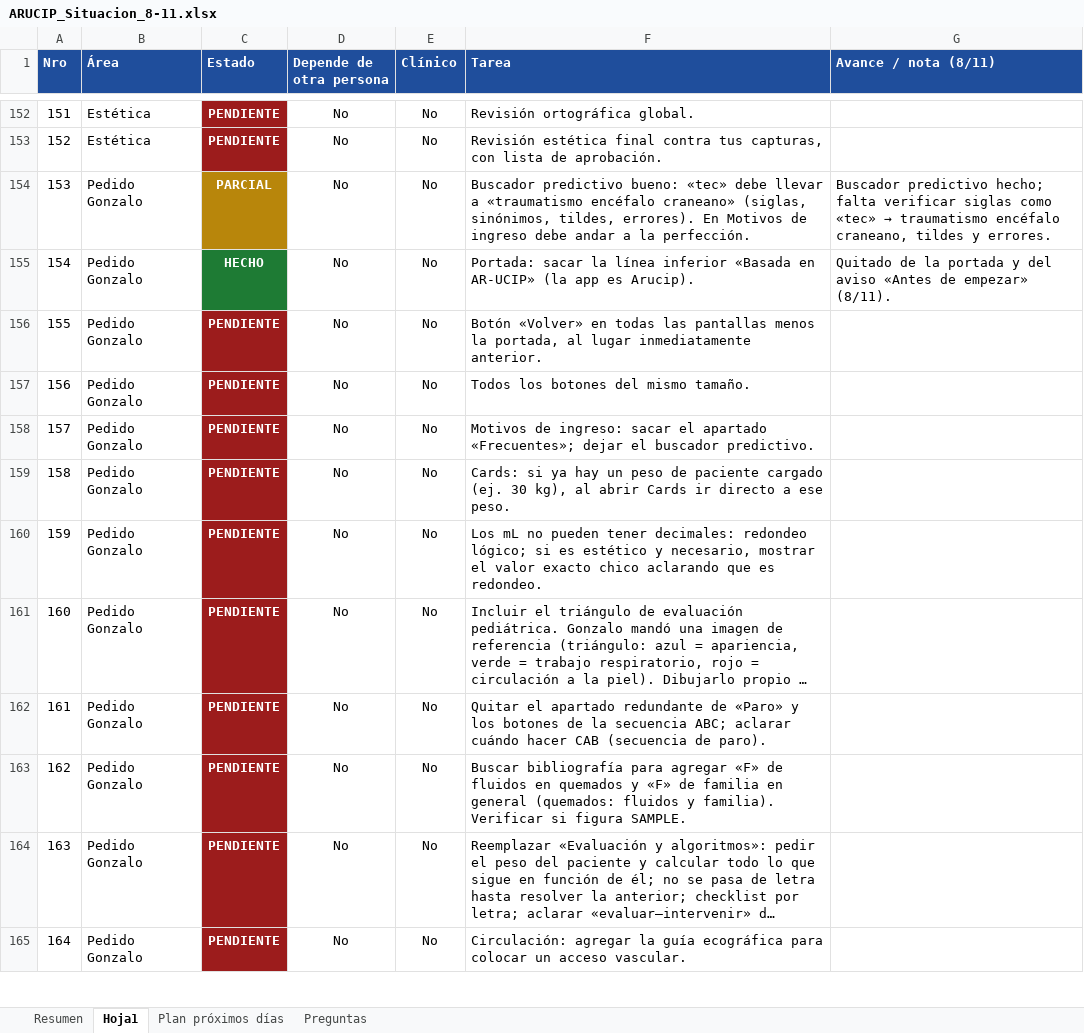
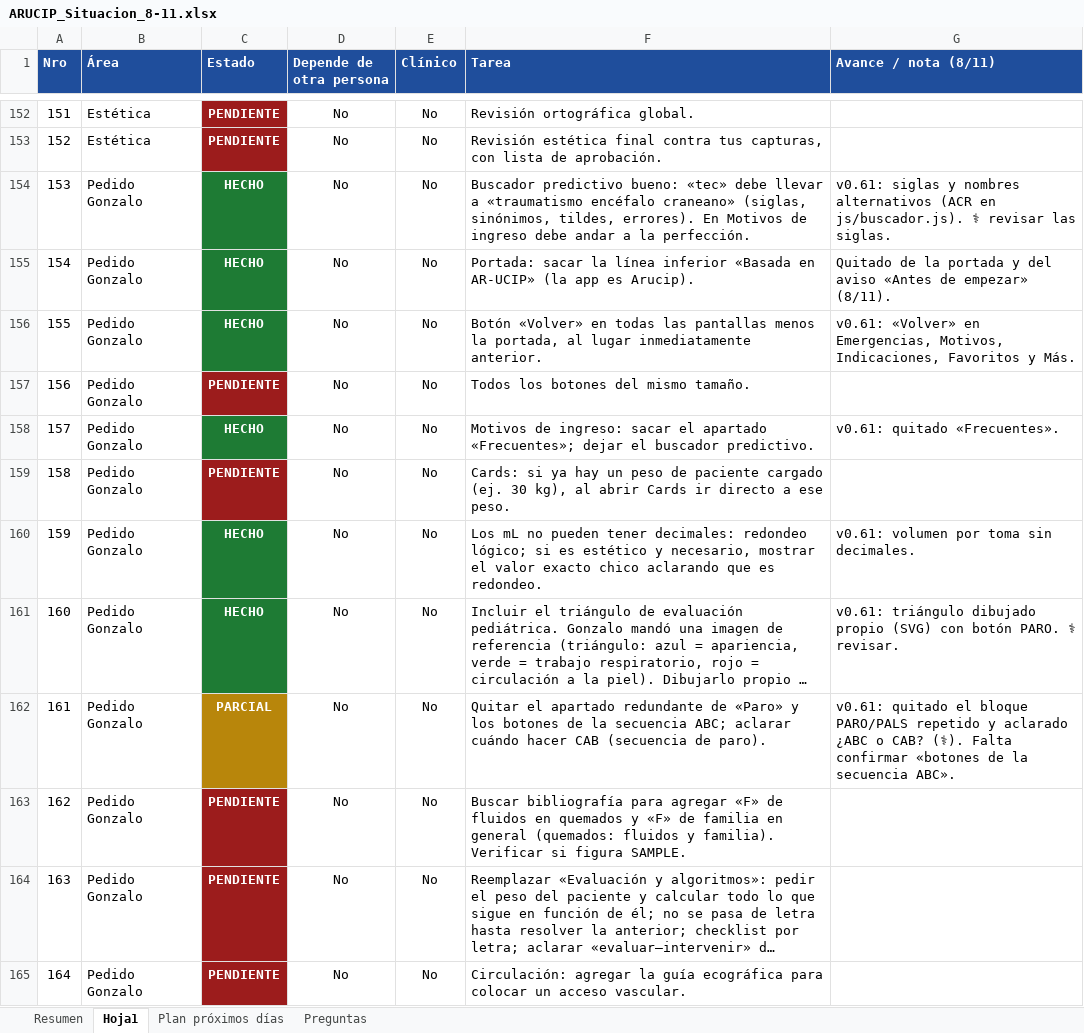
Before and after one commit to gpereira-ucip/picu-pocket, an Excel workbook: docs/ARUCIP_Situacion_8-11.xlsx, sheet Hoja1, drawn as a sheet; only a part is shown, gaps mark what is left out; long unchanged cells end in …; values as stored, in another font and other column widths than the file's, no borders; the diff names each change by its address in the sheet, - before the commit and + after, or states it on an @@ line.

```diff
--- a/docs/ARUCIP_Situacion_8-11.xlsx (sheet Hoja1)
+++ b/docs/ARUCIP_Situacion_8-11.xlsx (sheet Hoja1)
-C154 (Estado): PARCIAL
+C154 (Estado): HECHO
-C154 fill: #B8860B
+C154 fill: #1E7B34
@@ G154 (Avance / nota (8/11)): Buscador predictivo hecho; falta verificar siglas como «tec» → traumatismo encéfalo craneano, tildes y errores. → v0.61: siglas y nombres alternativos (ACR en js/buscador.js). ⚕ revisar las siglas. @@
-C156 (Estado): PENDIENTE
+C156 (Estado): HECHO
-C156 fill: #9C1C1C
+C156 fill: #1E7B34
-G156 (Avance / nota (8/11)): (empty)
+G156 (Avance / nota (8/11)): v0.61: «Volver» en Emergencias, Motivos, Indicaciones, Favoritos y Más.
-C158 (Estado): PENDIENTE
+C158 (Estado): HECHO
-C158 fill: #9C1C1C
+C158 fill: #1E7B34
-G158 (Avance / nota (8/11)): (empty)
+G158 (Avance / nota (8/11)): v0.61: quitado «Frecuentes».
-C160:C161 (Estado): PENDIENTE
+C160:C161 (Estado): HECHO
-C160:C161 fill: #9C1C1C
+C160:C161 fill: #1E7B34
-G160 (Avance / nota (8/11)): (empty)
+G160 (Avance / nota (8/11)): v0.61: volumen por toma sin decimales.
-G161 (Avance / nota (8/11)): (empty)
+G161 (Avance / nota (8/11)): v0.61: triángulo dibujado propio (SVG) con botón PARO. ⚕ revisar.
-C162 (Estado): PENDIENTE
+C162 (Estado): PARCIAL
-C162 fill: #9C1C1C
+C162 fill: #B8860B
-G162 (Avance / nota (8/11)): (empty)
+G162 (Avance / nota (8/11)): v0.61: quitado el bloque PARO/PALS repetido y aclarado ¿ABC o CAB? (⚕). Falta confirmar «botones de la secuencia ABC».
```
Also changed, not shown: sheet Resumen, 1 other file.
